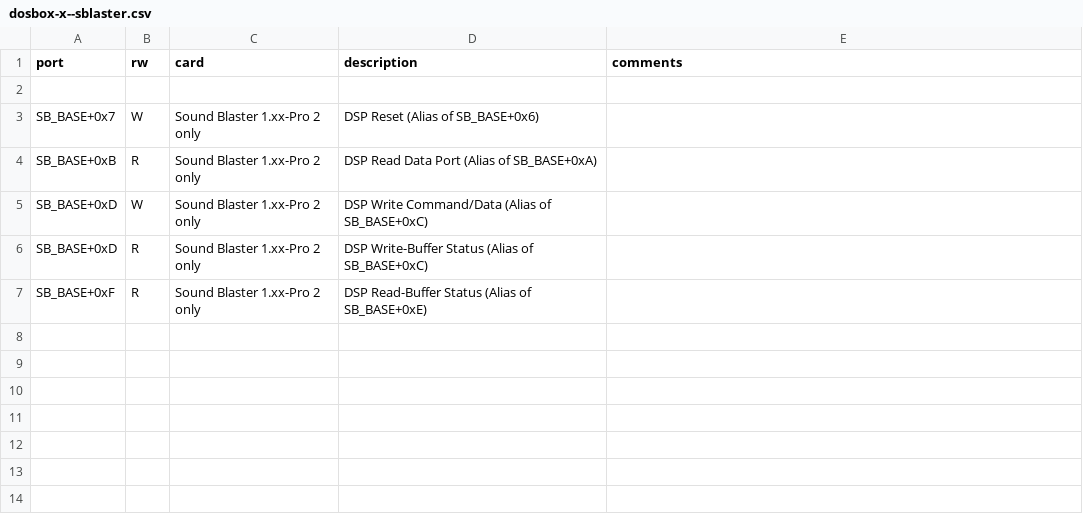
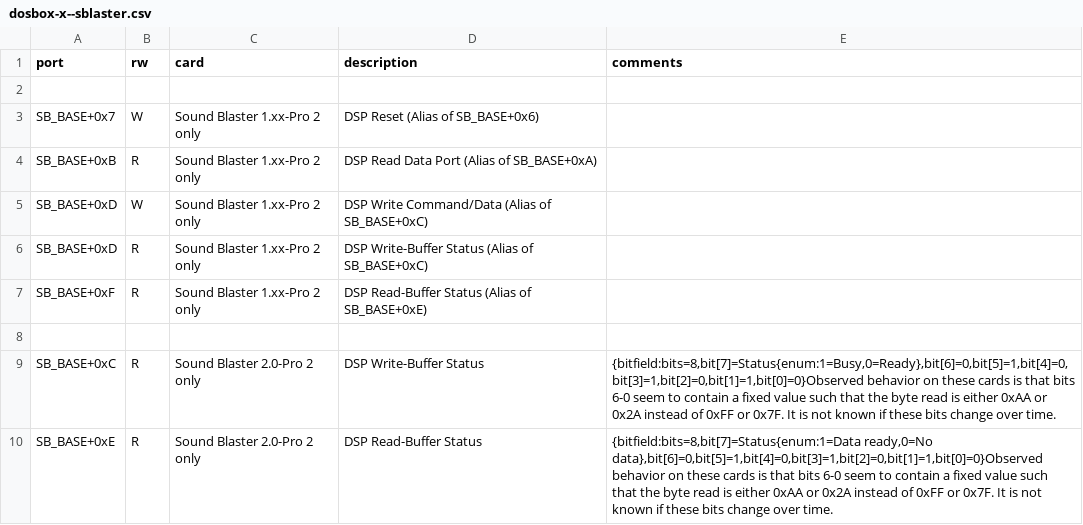
Before and after one commit to joncampbell123/a-pile-of-documentation, a CSV file: tables/sound/ibm/ibm-pc-sound-blaster-ioports/dosbox-x--sblaster.csv, drawn as a sheet.

```diff
--- a/tables/sound/ibm/ibm-pc-sound-blaster-ioports/dosbox-x--sblaster.csv
+++ b/tables/sound/ibm/ibm-pc-sound-blaster-ioports/dosbox-x--sblaster.csv
@@ -7 +7,4 @@ SB_BASE+0xD,R,Sound Blaster 1.xx-Pro 2 only,"DSP Write-Buffer Status (Alias of S
 SB_BASE+0xF,R,Sound Blaster 1.xx-Pro 2 only,"DSP Read-Buffer Status (Alias of SB_BASE+0xE)",
+
+SB_BASE+0xC,R,Sound Blaster 2.0-Pro 2 only,"DSP Write-Buffer Status","{bitfield:bits=8,bit[7]=Status{enum:1=Busy,0=Ready},bit[6]=0,bit[5]=1,bit[4]=0,bit[3]=1,bit[2]=0,bit[1]=1,bit[0]=0}Observed behavior on these cards is that bits 6-0 seem to contain a fixed value such that the byte read is either 0xAA or 0x2A instead of 0xFF or 0x7F. It is not known if these bits change over time."
+SB_BASE+0xE,R,Sound Blaster 2.0-Pro 2 only,"DSP Read-Buffer Status","{bitfield:bits=8,bit[7]=Status{enum:1=Data ready,0=No data},bit[6]=0,bit[5]=1,bit[4]=0,bit[3]=1,bit[2]=0,bit[1]=1,bit[0]=0}Observed behavior on these cards is that bits 6-0 seem to contain a fixed value such that the byte read is either 0xAA or 0x2A instead of 0xFF or 0x7F. It is not known if these bits change over time."
```
Also changed, not shown: 1 other file.
